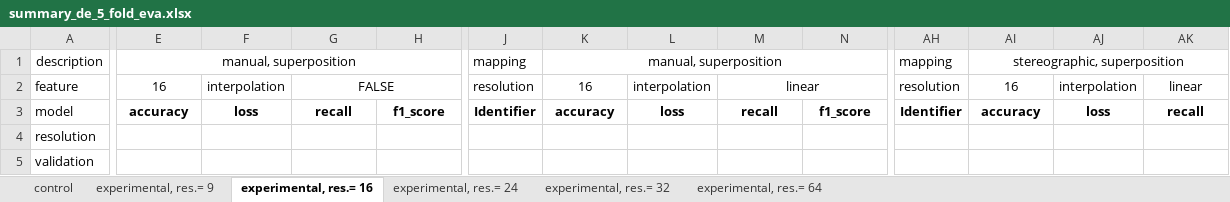
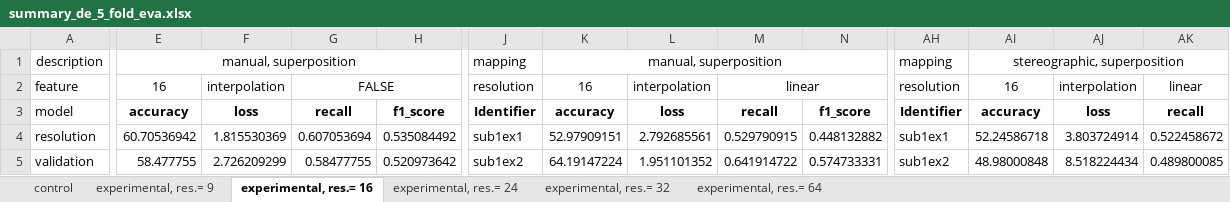
Before and after one commit to Malcolm-XY/channelmatrix_2d, an Excel workbook: Results/summary_de_5_fold_eva.xlsx, sheet experimental, res.= 16, drawn as a sheet; only a part is shown, gaps mark what is left out; values as stored, in another font and other column widths than the file's, no borders; the diff covers the shown part only; the diff names each change by its address in the sheet, - before the commit and + after, or states it on an @@ line.

```diff
--- a/Results/summary_de_5_fold_eva.xlsx (sheet experimental, res.= 16)
+++ b/Results/summary_de_5_fold_eva.xlsx (sheet experimental, res.= 16)
-E4: (empty)
+E4: 60.70536942
-F4: (empty)
+F4: 1.815530369
-G4: (empty)
+G4: 0.607053694
-H4: (empty)
+H4: 0.535084492
-J4: (empty)
+J4: sub1ex1
-K4: (empty)
+K4: 52.97909151
-L4: (empty)
+L4: 2.792685561
-M4: (empty)
+M4: 0.529790915
-N4: (empty)
+N4: 0.448132882
-AH4: (empty)
+AH4: sub1ex1
-AI4: (empty)
+AI4: 52.24586718
-AJ4: (empty)
+AJ4: 3.803724914
-AK4: (empty)
+AK4: 0.522458672
-E5: (empty)
+E5: 58.477755
-F5: (empty)
+F5: 2.726209299
-G5: (empty)
+G5: 0.58477755
-H5: (empty)
+H5: 0.520973642
-J5: (empty)
+J5: sub1ex2
-K5: (empty)
+K5: 64.19147224
-L5: (empty)
+L5: 1.951101352
-M5: (empty)
+M5: 0.641914722
-N5: (empty)
+N5: 0.574733331
-AH5: (empty)
+AH5: sub1ex2
-AI5: (empty)
+AI5: 48.98000848
-AJ5: (empty)
+AJ5: 8.518224434
-AK5: (empty)
+AK5: 0.489800085
```
Also changed, not shown: 607 edited cells and cell formats elsewhere in this sheet, sheet experimental, res.= 24, sheet experimental, res.= 9, 2 other files.
